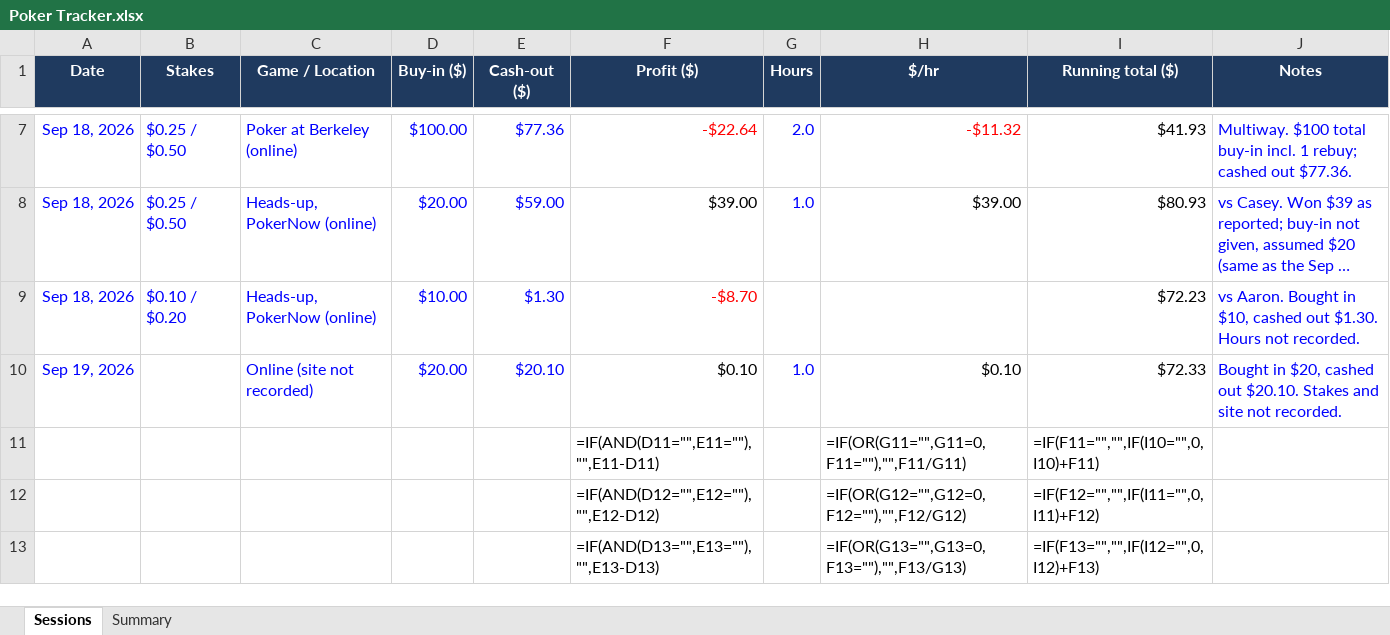
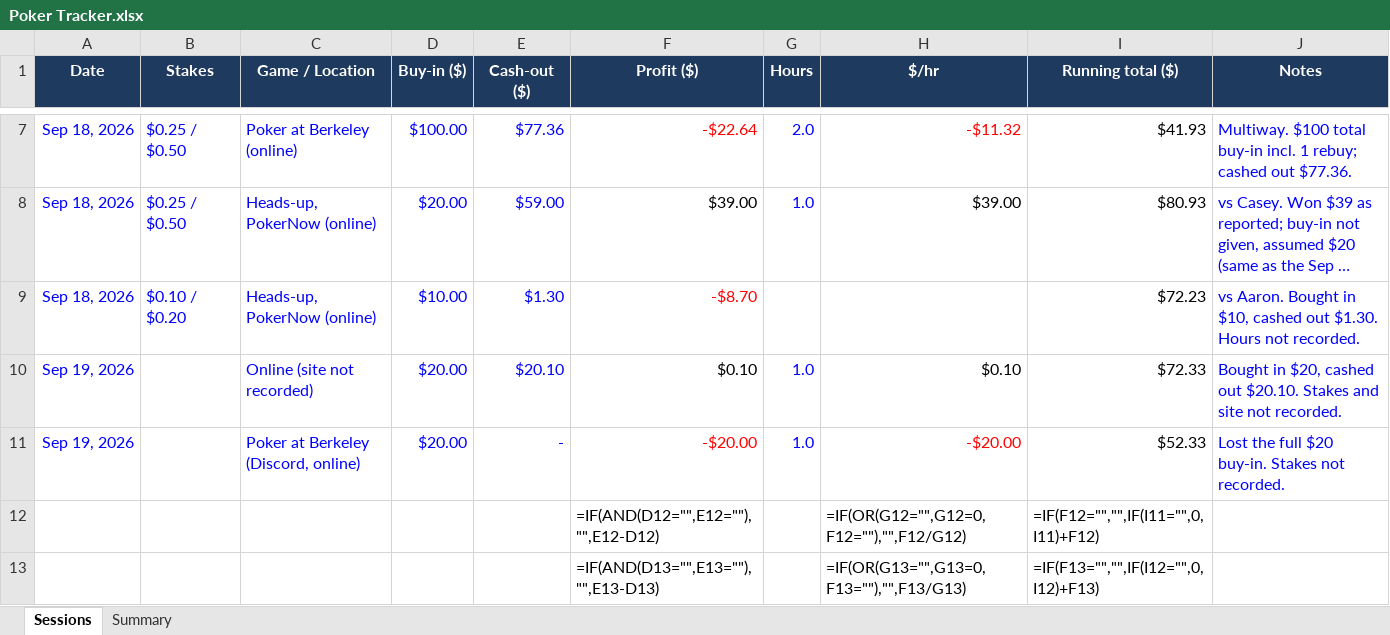
Before and after one commit to hellomate2/poker-tracker, an Excel workbook: Poker Tracker.xlsx, sheet Sessions, drawn as a sheet; only a part is shown, gaps mark what is left out; long unchanged cells end in …; values as stored, in another font and other column widths than the file's, no borders; formulas without a stored value are shown as written; conditional formats not drawn; removed rows and columns are numbered as before the commit, all else as after; the diff names each change by its address in the sheet, - before the commit and + after, or states it on an @@ line.

```diff
--- a/Poker Tracker.xlsx (sheet Sessions)
+++ b/Poker Tracker.xlsx (sheet Sessions)
-row 11:  |  |  |  |  | =IF(AND(D11="",E11=""),"",E11-D11) |  | =IF(OR(G11="",G11=0,F11=""),"",F11/G11) | =IF(F11="","",IF(I10="",0,I10)+F11)
+row 11: Sep 19, 2026 |  | Poker at Berkeley (Discord, online) | $20.00 | - | -$20.00 | 1.0 | -$20.00 | $52.33 | Lost the full $20 buy-in. Stakes not recorded.
```
Also changed, not shown: hidden cells.
